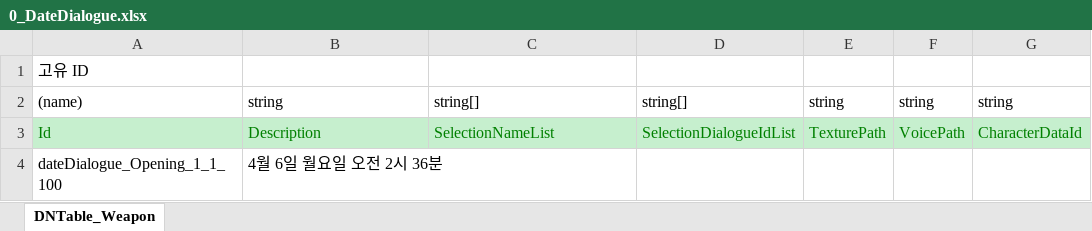
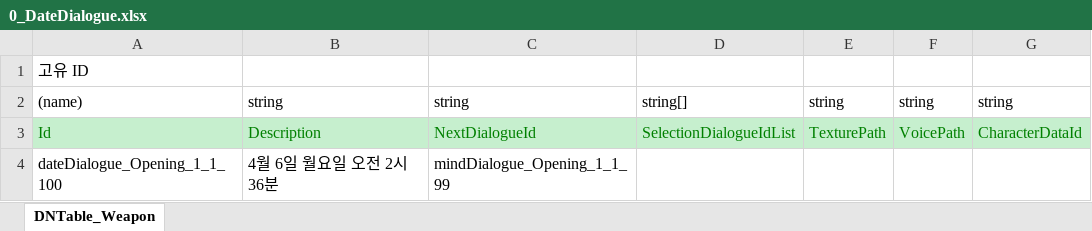
Before and after one commit to SonghaCH/SognhaUnityGame, an Excel workbook: JsonConverter/ExcelFiles/0_DateDialogue.xlsx, sheet DNTable_Weapon, drawn as a sheet; values as stored, in another font and other column widths than the file's, no borders; the diff names each change by its address in the sheet, - before the commit and + after, or states it on an @@ line.

```diff
--- a/JsonConverter/ExcelFiles/0_DateDialogue.xlsx (sheet DNTable_Weapon)
+++ b/JsonConverter/ExcelFiles/0_DateDialogue.xlsx (sheet DNTable_Weapon)
-C2: string[]
+C2: string
-C3: SelectionNameList
+C3: NextDialogueId
-C4: (empty)
+C4: mindDialogue_Opening_1_1_99
```
Also changed, not shown: JsonConverter/ExcelFiles/0_MSGDialogue.xlsx, JsonConverter/ExcelFiles/0_MindDialogue.xlsx, 36 other files.
